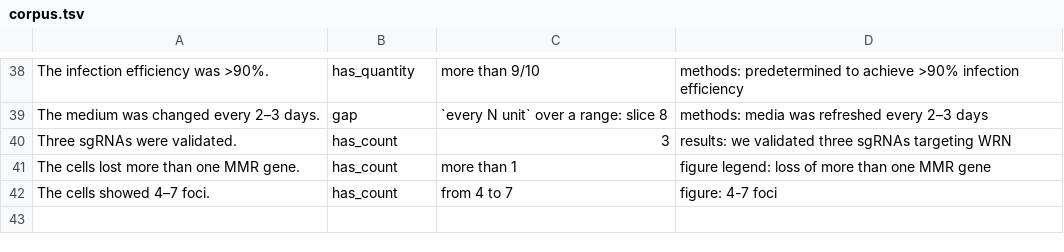
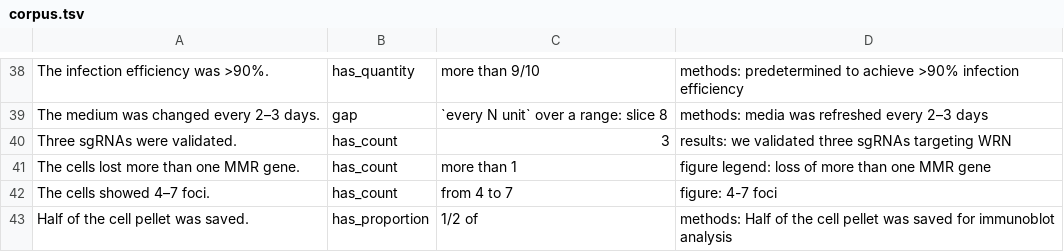
Before and after one commit to eigenius/eigenius, a TSV file: experiments/parsing/quantities/corpus.tsv, drawn as a sheet; only a part is shown, gaps mark what is left out; the diff names each change by its address in the sheet, - before the commit and + after, or states it on an @@ line.

```diff
--- a/experiments/parsing/quantities/corpus.tsv
+++ b/experiments/parsing/quantities/corpus.tsv
+row 43: Half of the cell pellet was saved. | has_proportion | 1/2 of | methods: Half of the cell pellet was saved for immunoblot analysis
```
Also changed, not shown: 10 other files.
